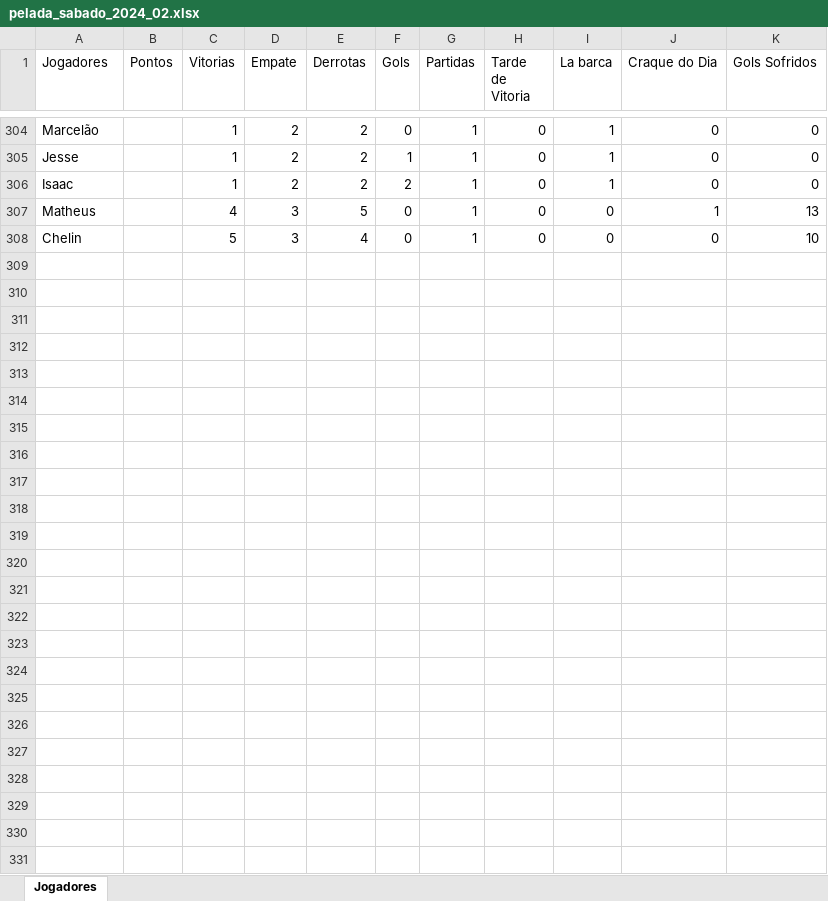
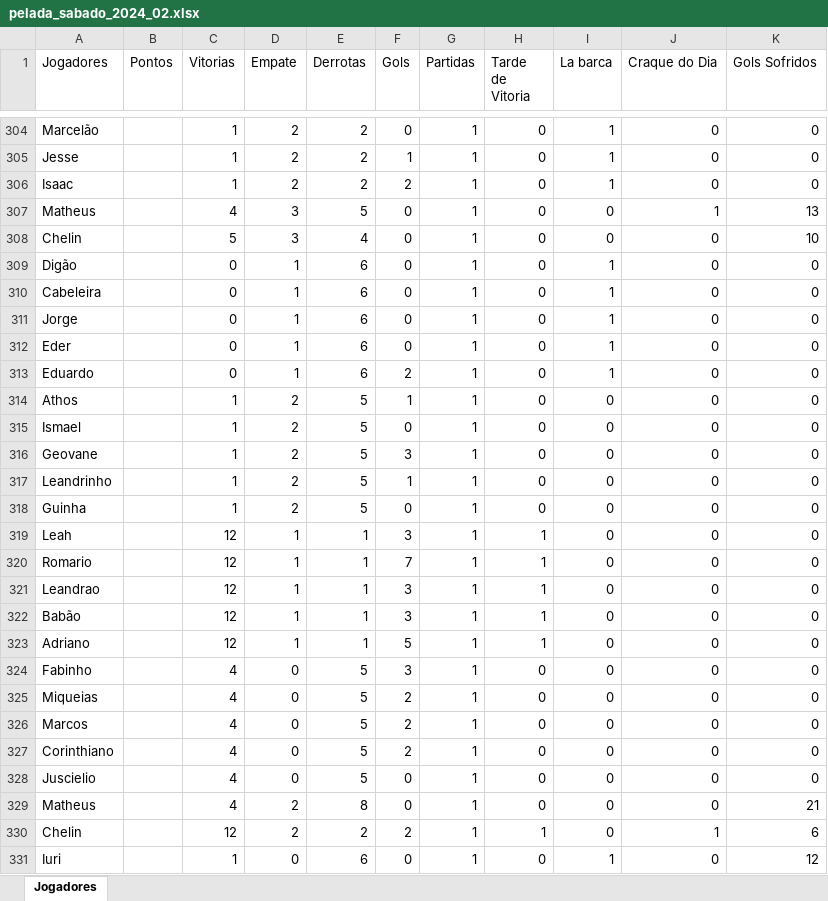
Before and after one commit to Fernando-Almeida23/Pelada_sabado, an Excel workbook: pelada_sabado_2024_02.xlsx, sheet Jogadores, drawn as a sheet; only a part is shown, gaps mark what is left out; values as stored, in another font and other column widths than the file's, no borders; the diff names each change by its address in the sheet, - before the commit and + after, or states it on an @@ line.

```diff
--- a/pelada_sabado_2024_02.xlsx (sheet Jogadores)
+++ b/pelada_sabado_2024_02.xlsx (sheet Jogadores)
+row 309: Digão |  | 0 | 1 | 6 | 0 | 1 | 0 | 1 | 0 | 0
+row 310: Cabeleira |  | 0 | 1 | 6 | 0 | 1 | 0 | 1 | 0 | 0
+row 311: Jorge |  | 0 | 1 | 6 | 0 | 1 | 0 | 1 | 0 | 0
+row 312: Eder |  | 0 | 1 | 6 | 0 | 1 | 0 | 1 | 0 | 0
+row 313: Eduardo |  | 0 | 1 | 6 | 2 | 1 | 0 | 1 | 0 | 0
+row 314: Athos |  | 1 | 2 | 5 | 1 | 1 | 0 | 0 | 0 | 0
+row 315: Ismael |  | 1 | 2 | 5 | 0 | 1 | 0 | 0 | 0 | 0
+row 316: Geovane |  | 1 | 2 | 5 | 3 | 1 | 0 | 0 | 0 | 0
+row 317: Leandrinho |  | 1 | 2 | 5 | 1 | 1 | 0 | 0 | 0 | 0
+row 318: Guinha |  | 1 | 2 | 5 | 0 | 1 | 0 | 0 | 0 | 0
+row 319: Leah |  | 12 | 1 | 1 | 3 | 1 | 1 | 0 | 0 | 0
+row 320: Romario |  | 12 | 1 | 1 | 7 | 1 | 1 | 0 | 0 | 0
+row 321: Leandrao |  | 12 | 1 | 1 | 3 | 1 | 1 | 0 | 0 | 0
+row 322: Babão |  | 12 | 1 | 1 | 3 | 1 | 1 | 0 | 0 | 0
+row 323: Adriano |  | 12 | 1 | 1 | 5 | 1 | 1 | 0 | 0 | 0
+row 324: Fabinho |  | 4 | 0 | 5 | 3 | 1 | 0 | 0 | 0 | 0
+row 325: Miqueias |  | 4 | 0 | 5 | 2 | 1 | 0 | 0 | 0 | 0
+row 326: Marcos |  | 4 | 0 | 5 | 2 | 1 | 0 | 0 | 0 | 0
+row 327: Corinthiano |  | 4 | 0 | 5 | 2 | 1 | 0 | 0 | 0 | 0
+row 328: Juscielio |  | 4 | 0 | 5 | 0 | 1 | 0 | 0 | 0 | 0
+row 329: Matheus |  | 4 | 2 | 8 | 0 | 1 | 0 | 0 | 0 | 21
+row 330: Chelin |  | 12 | 2 | 2 | 2 | 1 | 1 | 0 | 1 | 6
+row 331: Iuri |  | 1 | 0 | 6 | 0 | 1 | 0 | 1 | 0 | 12
```
Also changed, not shown: 1 other file.
